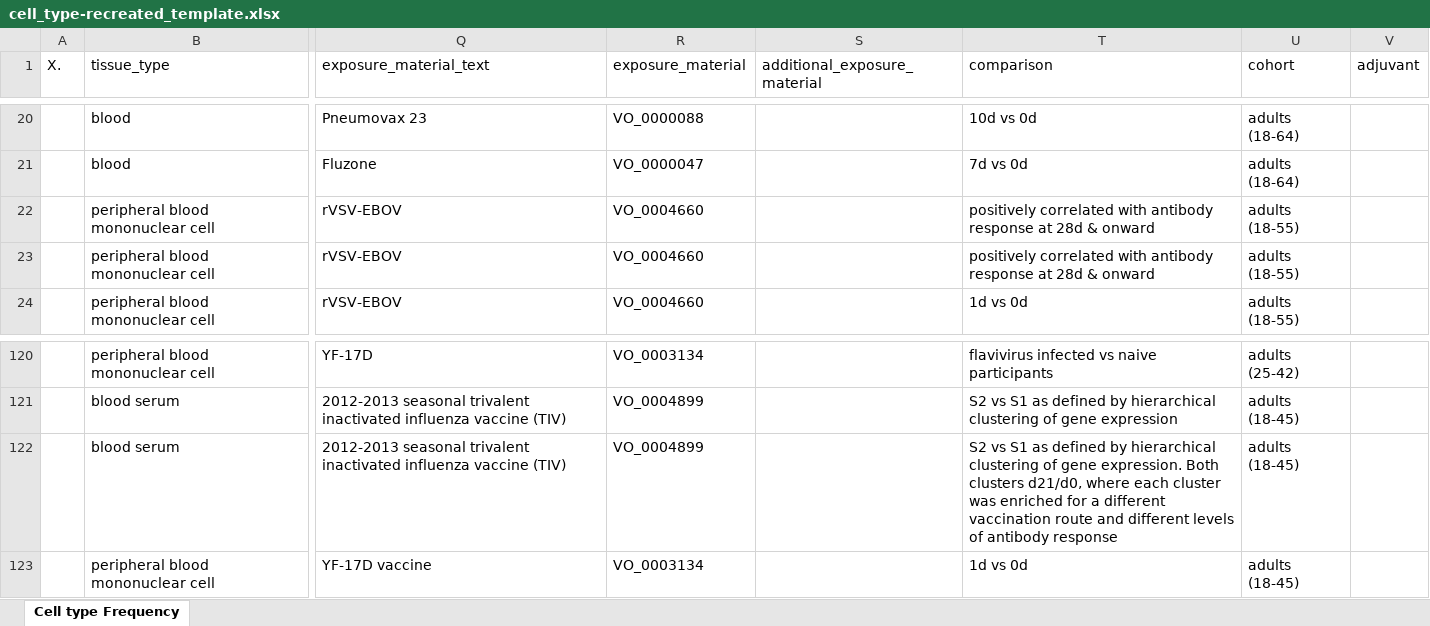
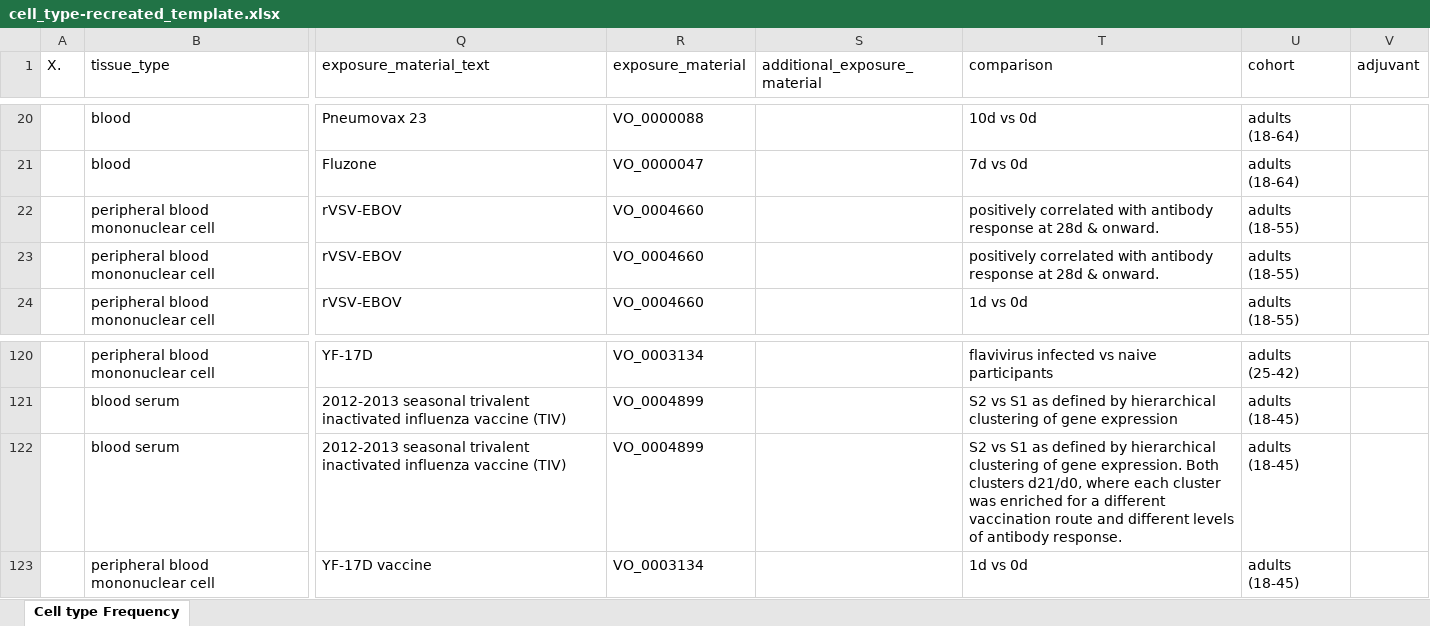
Before and after one commit to floratos-lab/hipc-dashboard-pipeline, an Excel workbook: reformatted_data/cell_type-recreated_template.xlsx, sheet Cell type Frequency, drawn as a sheet; only a part is shown, gaps mark what is left out; values as stored, in another font and other column widths than the file's, no borders; the diff names each change by its address in the sheet, - before the commit and + after, or states it on an @@ line.

Commit message:
Revert "Remove periods at end of comparisons"
This reverts commit fd0deaef2829674f141e742b9d76996fd5c4f7cc.

```diff
--- a/reformatted_data/cell_type-recreated_template.xlsx (sheet Cell type Frequency)
+++ b/reformatted_data/cell_type-recreated_template.xlsx (sheet Cell type Frequency)
-T22:T23 (comparison): …28d & onward
+T22:T23 (comparison): …28d & onward.
-T122 (comparison): …of antibody response
+T122 (comparison): …of antibody response.
```
Also changed, not shown: reformatted_data/gene_expression-recreated_template.xlsx, 13 other files.
